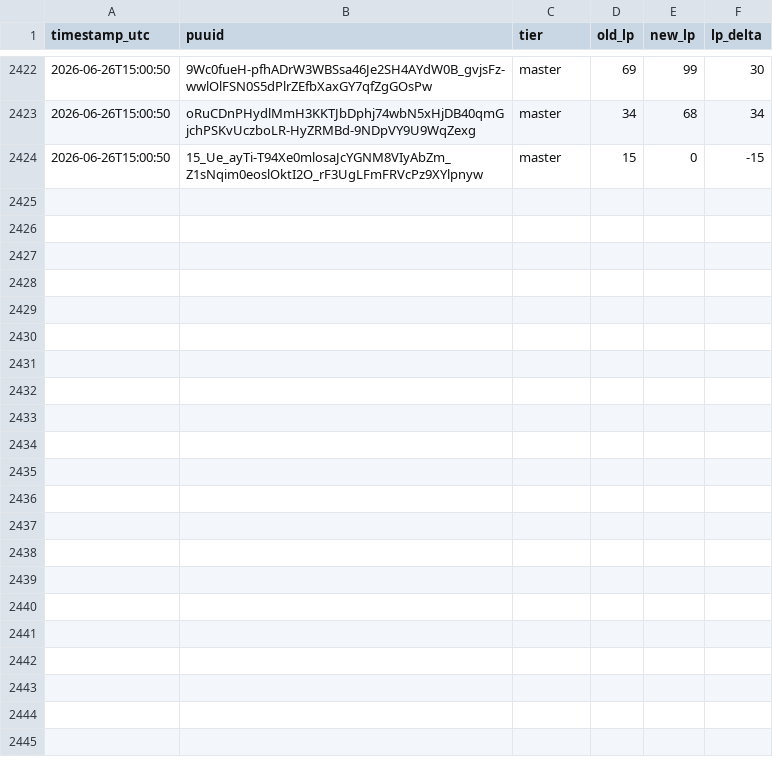
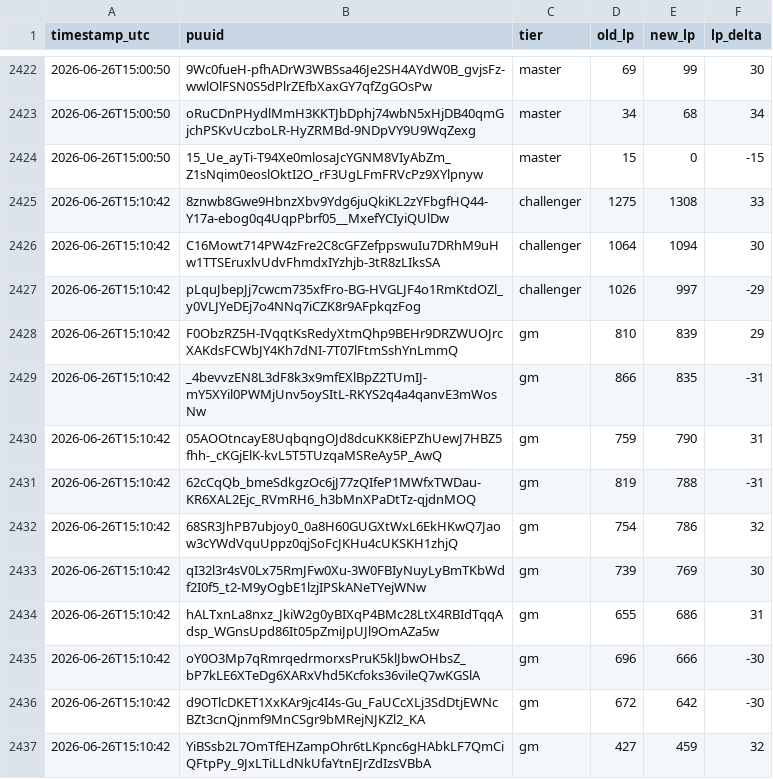
Before and after one commit to aasilvestre/lol-flex-tracker-2, a CSV file: data/lp_changes.csv, drawn as a sheet; only a part is shown, gaps mark what is left out.

```diff
--- a/data/lp_changes.csv
+++ b/data/lp_changes.csv
@@ -2424 +2424,14 @@ timestamp_utc,puuid,tier,old_lp,new_lp,lp_delta
 2026-06-26T15:00:50,15_Ue_ayTi-T94Xe0mlosaJcYGNM8VIyAbZm_Z1sNqim0eoslOktI2O_rF3UgLFmFRVcPz9XYlpnyw,master,15,0,-15
+2026-06-26T15:10:42,8znwb8Gwe9HbnzXbv9Ydg6juQkiKL2zYFbgfHQ44-Y17a-ebog0q4UqpPbrf05__MxefYCIyiQUlDw,challenger,1275,1308,33
+2026-06-26T15:10:42,C16Mowt714PW4zFre2C8cGFZefppswuIu7DRhM9uHw1TTSEruxlvUdvFhmdxIYzhjb-3tR8zLIksSA,challenger,1064,1094,30
+2026-06-26T15:10:42,pLquJbepJj7cwcm735xfFro-BG-HVGLJF4o1RmKtdOZl_y0VLJYeDEj7o4NNq7iCZK8r9AFpkqzFog,challenger,1026,997,-29
+2026-06-26T15:10:42,F0ObzRZ5H-IVqqtKsRedyXtmQhp9BEHr9DRZWUOJrcXAKdsFCWbJY4Kh7dNI-7T07lFtmSshYnLmmQ,gm,810,839,29
+2026-06-26T15:10:42,_4bevvzEN8L3dF8k3x9mfEXlBpZ2TUmIJ-mY5XYil0PWMjUnv5oySItL-RKYS2q4a4qanvE3mWosNw,gm,866,835,-31
+2026-06-26T15:10:42,05AOOtncayE8UqbqngOJd8dcuKK8iEPZhUewJ7HBZ5fhh-_cKGjElK-kvL5T5TUzqaMSReAy5P_AwQ,gm,759,790,31
+2026-06-26T15:10:42,62cCqQb_bmeSdkgzOc6jJ77zQIfeP1MWfxTWDau-KR6XAL2Ejc_RVmRH6_h3bMnXPaDtTz-qjdnMOQ,gm,819,788,-31
+2026-06-26T15:10:42,68SR3JhPB7ubjoy0_0a8H60GUGXtWxL6EkHKwQ7Jaow3cYWdVquUppz0qjSoFcJKHu4cUKSKH1zhjQ,gm,754,786,32
+2026-06-26T15:10:42,qI32l3r4sV0Lx75RmJFw0Xu-3W0FBIyNuyLyBmTKbWdf2I0f5_t2-M9yOgbE1lzjIPSkANeTYejWNw,gm,739,769,30
+2026-06-26T15:10:42,hALTxnLa8nxz_JkiW2g0yBIXqP4BMc28LtX4RBIdTqqAdsp_WGnsUpd86It05pZmiJpUJl9OmAZa5w,gm,655,686,31
+2026-06-26T15:10:42,oY0O3Mp7qRmrqedrmorxsPruK5klJbwOHbsZ_bP7kLE6XTeDg6XARxVhd5Kcfoks36vileQ7wKGSlA,gm,696,666,-30
+2026-06-26T15:10:42,d9OTlcDKET1XxKAr9jc4I4s-Gu_FaUCcXLj3SdDtjEWNcBZt3cnQjnmf9MnCSgr9bMRejNJKZl2_KA,gm,672,642,-30
+2026-06-26T15:10:42,YiBSsb2L7OmTfEHZampOhr6tLKpnc6gHAbkLF7QmCiQFtpPy_9JxLTiLLdNkUfaYtnEJrZdIzsVBbA,gm,427,459,32
```
Also changed, not shown: data/player_current.csv.
